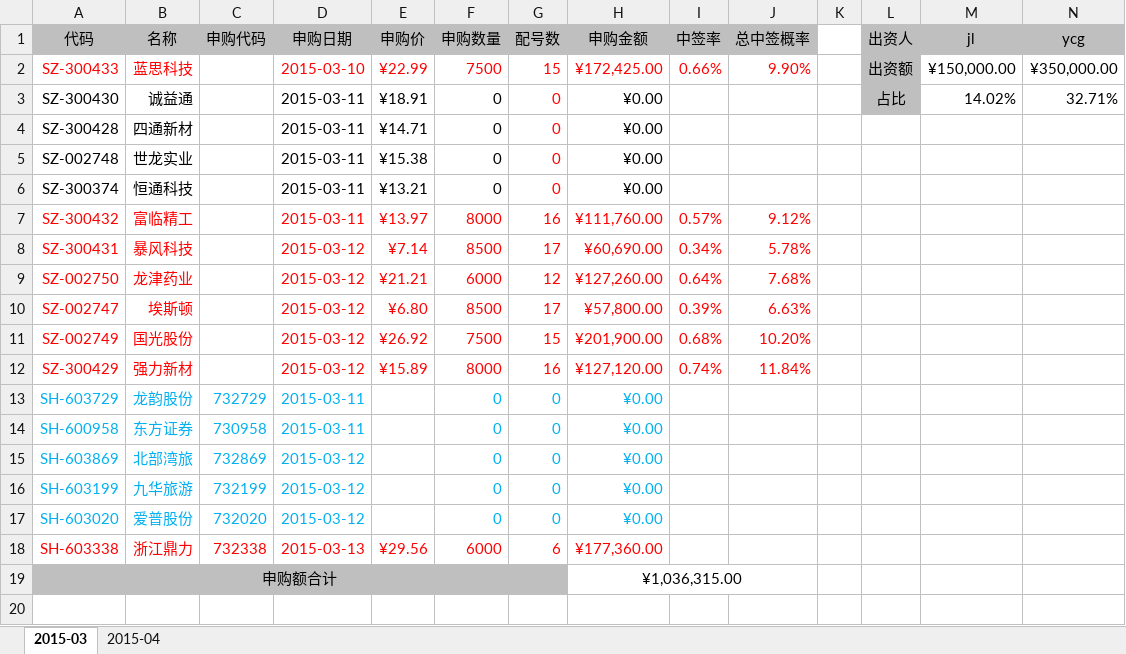
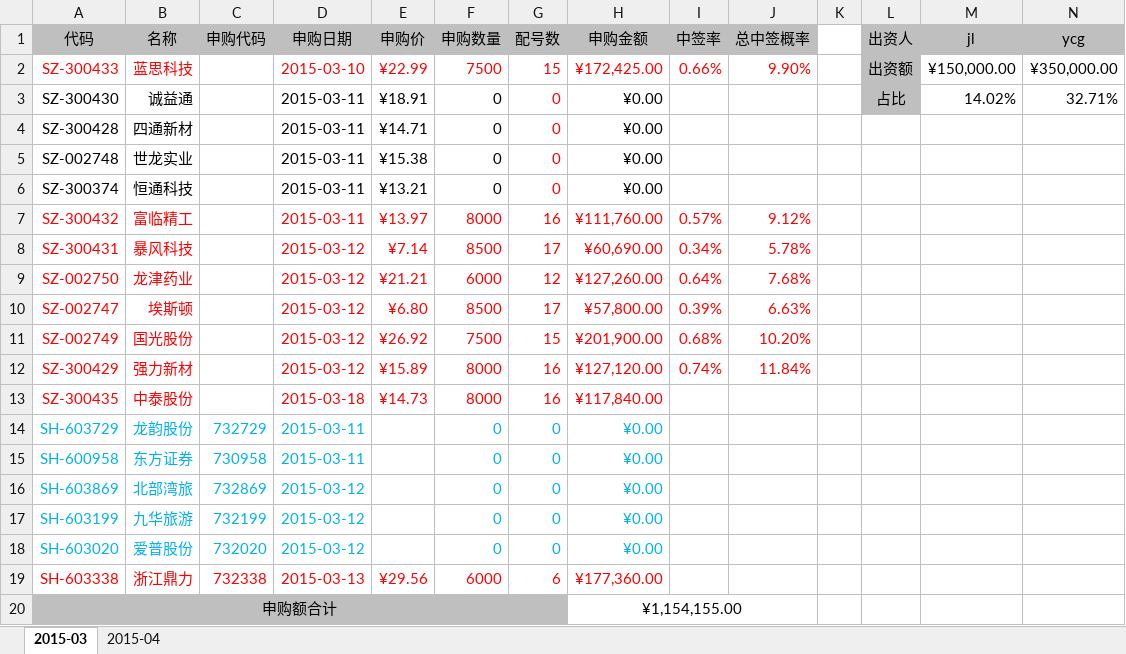
Before and after one commit to mindwind/my-draft, an Excel workbook: investment/new-stock.xlsx, sheet 2015-03, drawn as a sheet; only a part is shown; values as stored, in another font and other column widths than the file's, no borders; addresses are those after the commit; rows hold the shown columns only; the diff names each change by its address in the sheet, - before the commit and + after, or states it on an @@ line.

```diff
--- a/investment/new-stock.xlsx (sheet 2015-03)
+++ b/investment/new-stock.xlsx (sheet 2015-03)
+row 13: SZ-300435 | 中泰股份 |  | 2015-03-18 | ¥14.73 | 8000 | 16 | ¥117,840.00
-H20 (申购金额): ¥1,036,315.00
+H20 (申购金额): ¥1,154,155.00
```
Also changed, not shown: formulas that keep their value, 1 other file.
